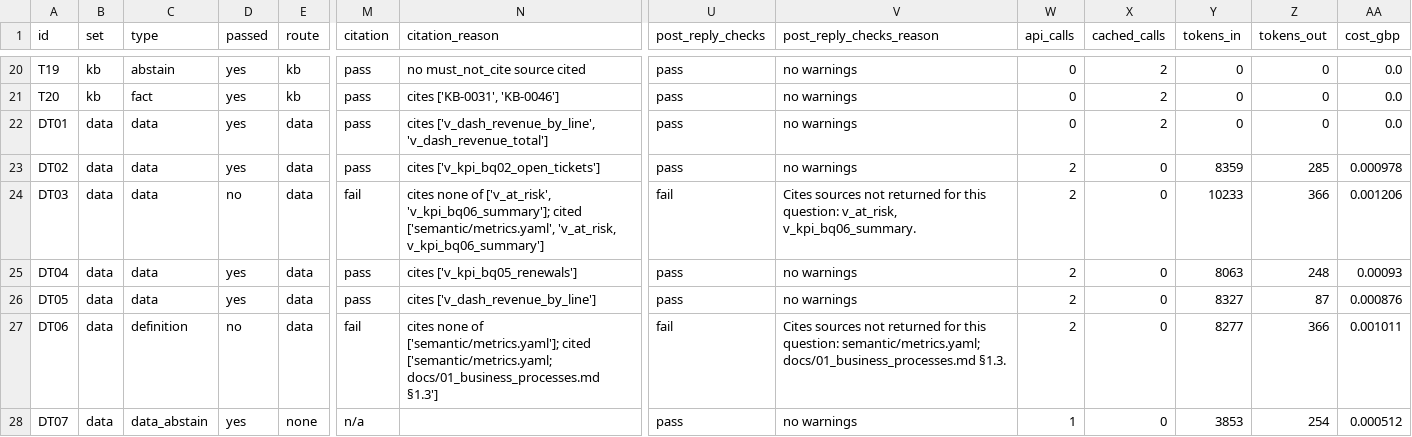
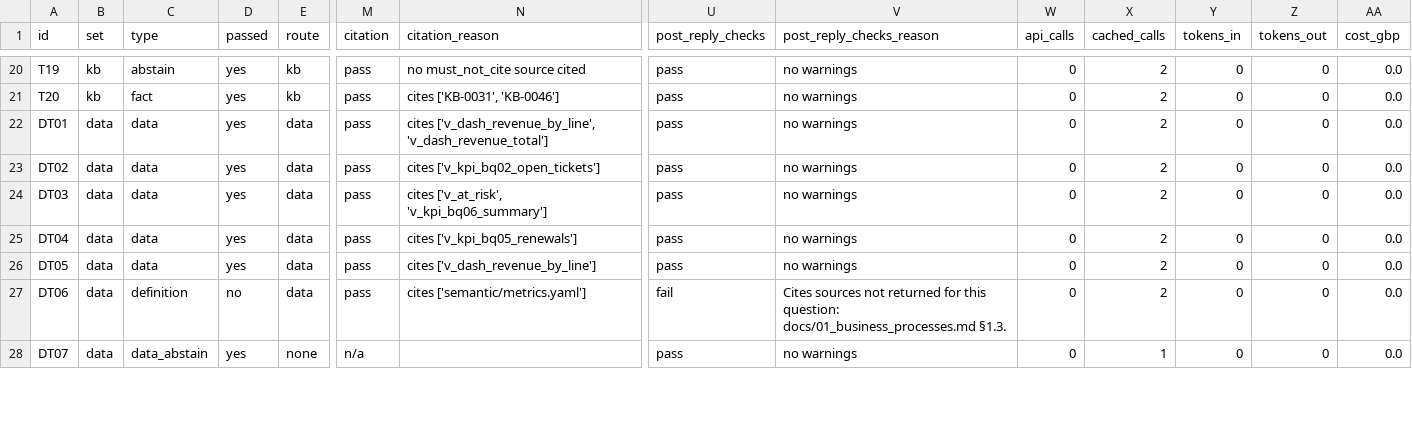
Before and after one commit to yarushahemmanuel10/northgate-ops-intel, a CSV file: eval/results/assistant_tune.csv, drawn as a sheet; only a part is shown, gaps mark what is left out; the diff covers the shown part only; the diff names each change by its address in the sheet, - before the commit and + after, or states it on an @@ line.

```diff
--- a/eval/results/assistant_tune.csv
+++ b/eval/results/assistant_tune.csv
-W23:W27 (api_calls): 2
+W23:W27 (api_calls): 0
-X23:X27 (cached_calls): 0
+X23:X27 (cached_calls): 2
-Y23 (tokens_in): 8359
+Y23 (tokens_in): 0
-Z23 (tokens_out): 285
+Z23 (tokens_out): 0
-AA23 (cost_gbp): 0.000978
+AA23 (cost_gbp): 0.0
-D24 (passed): no
+D24 (passed): yes
-M24 (citation): fail
+M24 (citation): pass
-N24 (citation_reason): cites none of ['v_at_risk', 'v_kpi_bq06_summary']; cited ['semantic/metrics.yaml', 'v_at_risk, v_kpi_bq06_summary']
+N24 (citation_reason): cites ['v_at_risk', 'v_kpi_bq06_summary']
-U24 (post_reply_checks): fail
+U24 (post_reply_checks): pass
-V24 (post_reply_checks_reason): Cites sources not returned for this question: v_at_risk, v_kpi_bq06_summary.
+V24 (post_reply_checks_reason): no warnings
-Y24 (tokens_in): 10233
+Y24 (tokens_in): 0
-Z24 (tokens_out): 366
+Z24 (tokens_out): 0
-AA24 (cost_gbp): 0.001206
+AA24 (cost_gbp): 0.0
-Y25 (tokens_in): 8063
+Y25 (tokens_in): 0
-Z25 (tokens_out): 248
+Z25 (tokens_out): 0
-AA25 (cost_gbp): 0.00093
+AA25 (cost_gbp): 0.0
-Y26 (tokens_in): 8327
+Y26 (tokens_in): 0
-Z26 (tokens_out): 87
+Z26 (tokens_out): 0
-AA26 (cost_gbp): 0.000876
+AA26 (cost_gbp): 0.0
-M27 (citation): fail
+M27 (citation): pass
-N27 (citation_reason): cites none of ['semantic/metrics.yaml']; cited ['semantic/metrics.yaml; docs/01_business_processes.md §1.3']
+N27 (citation_reason): cites ['semantic/metrics.yaml']
-V27 (post_reply_checks_reason): …this question: semantic/metrics.yaml; docs/01_business_processes.md §1.3.
+V27 (post_reply_checks_reason): …this question: docs/01_business_processes.md §1.3.
-Y27 (tokens_in): 8277
+Y27 (tokens_in): 0
-Z27 (tokens_out): 366
+Z27 (tokens_out): 0
-AA27 (cost_gbp): 0.001011
+AA27 (cost_gbp): 0.0
-W28 (api_calls): 1
+W28 (api_calls): 0
-X28 (cached_calls): 0
+X28 (cached_calls): 1
-Y28 (tokens_in): 3853
+Y28 (tokens_in): 0
-Z28 (tokens_out): 254
+Z28 (tokens_out): 0
-AA28 (cost_gbp): 0.000512
+AA28 (cost_gbp): 0.0
```
Also changed, not shown: 21 edited cells elsewhere in this file, 7 other files.
